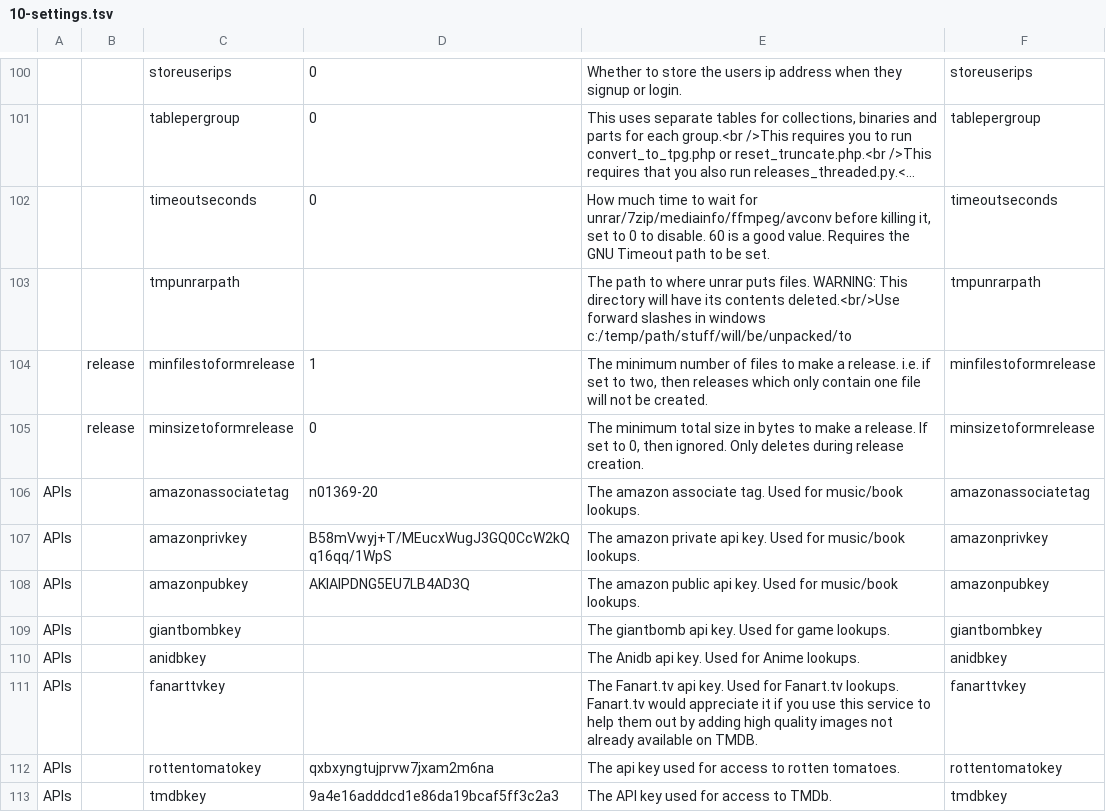
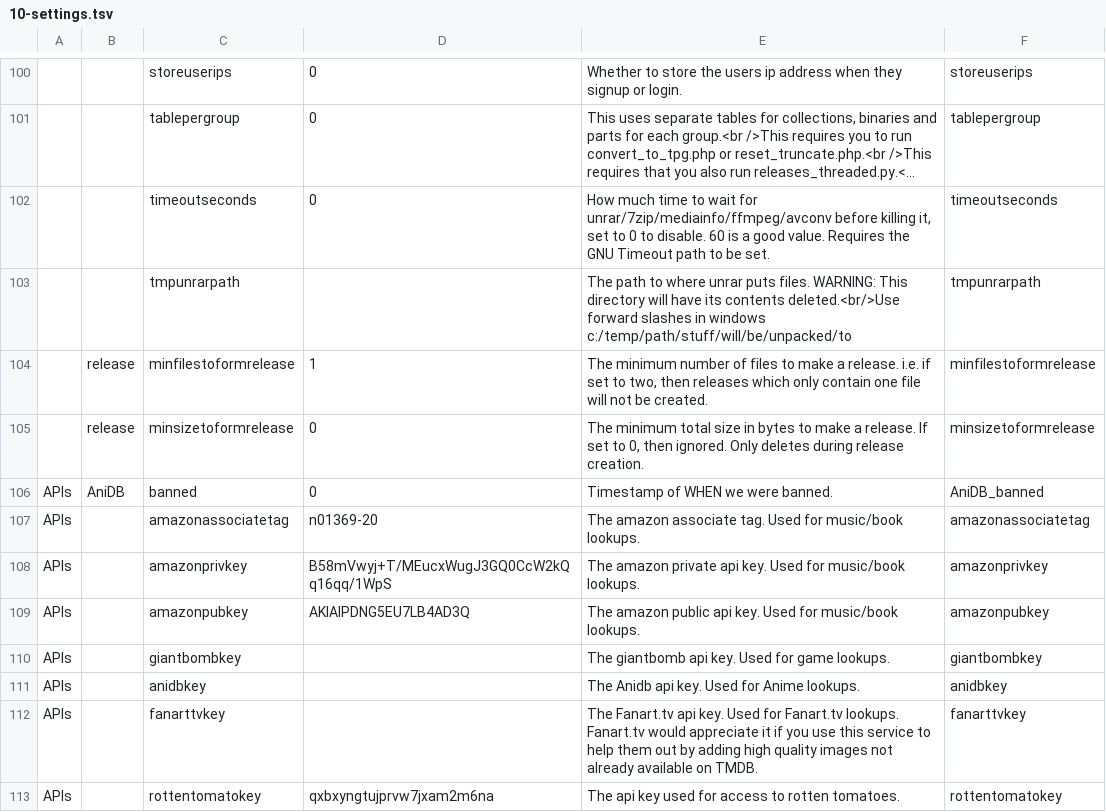
Before and after one commit to xbmc4lyfe/newznab-tmux, a TSV file: resources/db/schema/data/10-settings.tsv, drawn as a sheet; only a part is shown, gaps mark what is left out; the shorter side is filled out with more unchanged rows; long unchanged cells end in …; the diff names each change by its address in the sheet, - before the commit and + after, or states it on an @@ line.

Commit message:
Update 10-settings.tsv

```diff
--- a/resources/db/schema/data/10-settings.tsv
+++ b/resources/db/schema/data/10-settings.tsv
+row 106: APIs | AniDB | banned | 0 | Timestamp of WHEN we were banned. | AniDB_banned
```
